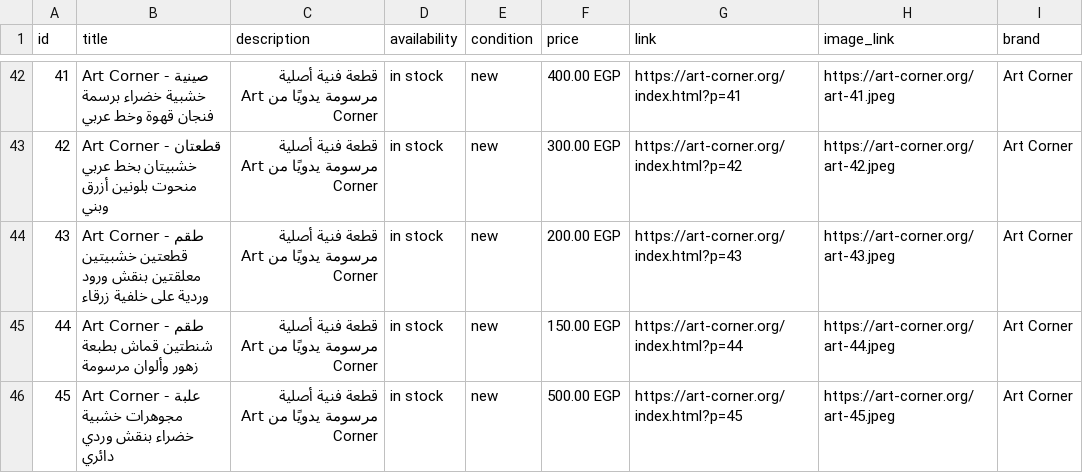
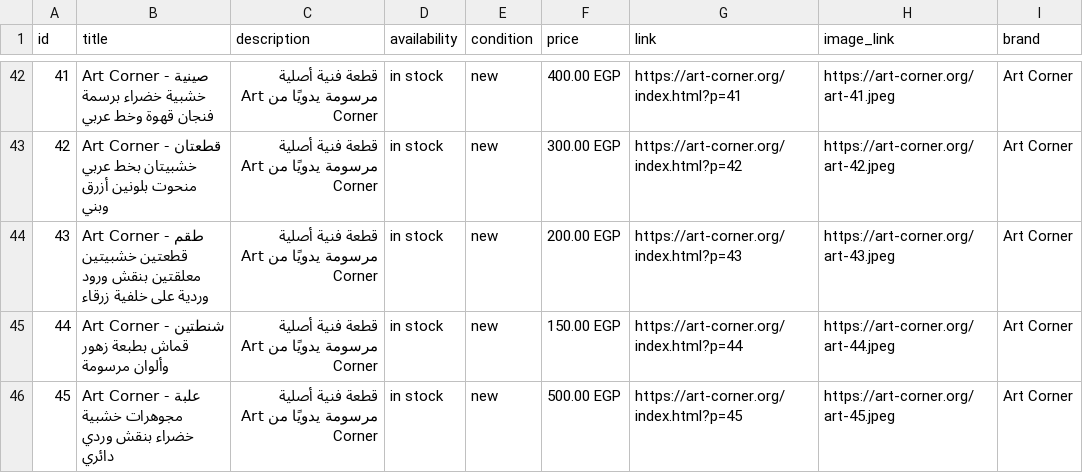
Before and after one commit to walidsolik-pixel/art-corner, a CSV file: products-feed.csv, drawn as a sheet; only a part is shown, gaps mark what is left out; the diff covers the shown part only.

Commit message:
Remove 'طقم' (set) from 4 product names per Walid's request
ids 34, 44, 46, 73 - Arabic name and matching English wording both
trimmed. products-feed.csv regenerated to match.

```diff
--- a/products-feed.csv
+++ b/products-feed.csv
@@ -44,3 +44,3 @@ id,title,description,availability,condition,price,link,image_link,brand
 43,Art Corner - طقم قطعتين خشبيتين معلقتين بنقش ورود وردية على خلفية زرقاء,قطعة فنية أصلية مرسومة يدويًا من Art Corner,in stock,new,200.00 EGP,https://art-corner.org/index.html?p=43,https://art-corner.org/art-43.jpeg,Art Corner
-44,Art Corner - طقم شنطتين قماش بطبعة زهور وألوان مرسومة,قطعة فنية أصلية مرسومة يدويًا من Art Corner,in stock,new,150.00 EGP,https://art-corner.org/index.html?p=44,https://art-corner.org/art-44.jpeg,Art Corner
+44,Art Corner - شنطتين قماش بطبعة زهور وألوان مرسومة,قطعة فنية أصلية مرسومة يدويًا من Art Corner,in stock,new,150.00 EGP,https://art-corner.org/index.html?p=44,https://art-corner.org/art-44.jpeg,Art Corner
 45,Art Corner - علبة مجوهرات خشبية خضراء بنقش وردي دائري,قطعة فنية أصلية مرسومة يدويًا من Art Corner,in stock,new,500.00 EGP,https://art-corner.org/index.html?p=45,https://art-corner.org/art-45.jpeg,Art Corner
```
Also changed, not shown: 3 edited cells elsewhere in this file, 1 other file.
